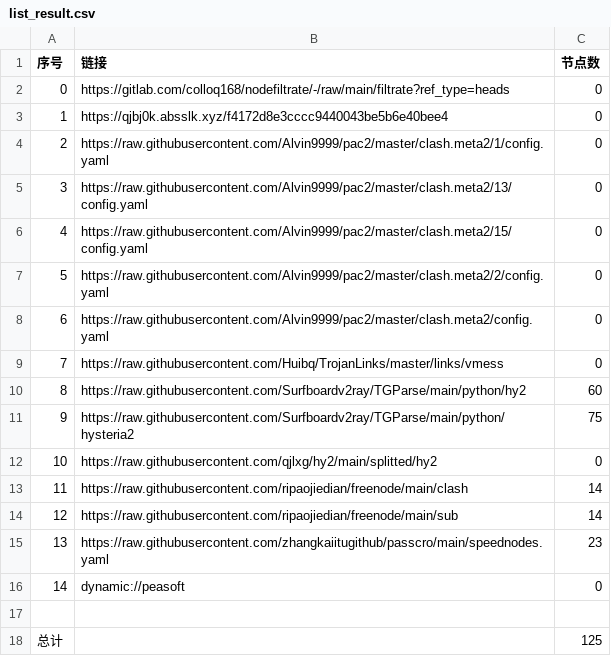
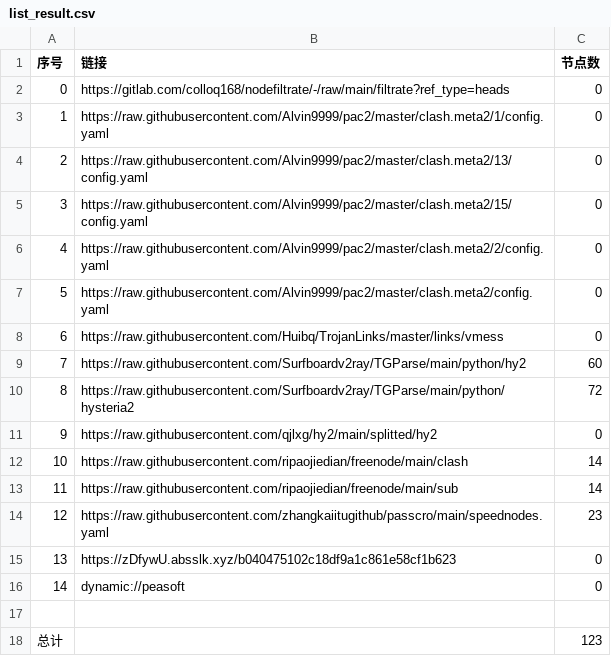
Before and after one commit to zhongrunqiu/AutoMergePublicNodes, a CSV file: list_result.csv, drawn as a sheet; removed rows and columns are numbered as before the commit, all else as after; the diff names each change by its address in the sheet, - before the commit and + after, or states it on an @@ line.

```diff
--- a/list_result.csv
+++ b/list_result.csv
-row 3: 1 | https://qjbj0k.absslk.xyz/f4172d8e3cccc9440043be5b6e40bee4 | 0
@@ column A (序号) renumbered between rows 3 and 14 @@
-C10 (节点数): 75
+C10 (节点数): 72
+row 15: 13 | https://zDfywU.absslk.xyz/b040475102c18df9a1c861e58cf1b623 | 0
-C18 (节点数): 125
+C18 (节点数): 123
```
Also changed, not shown: 22 other files.
